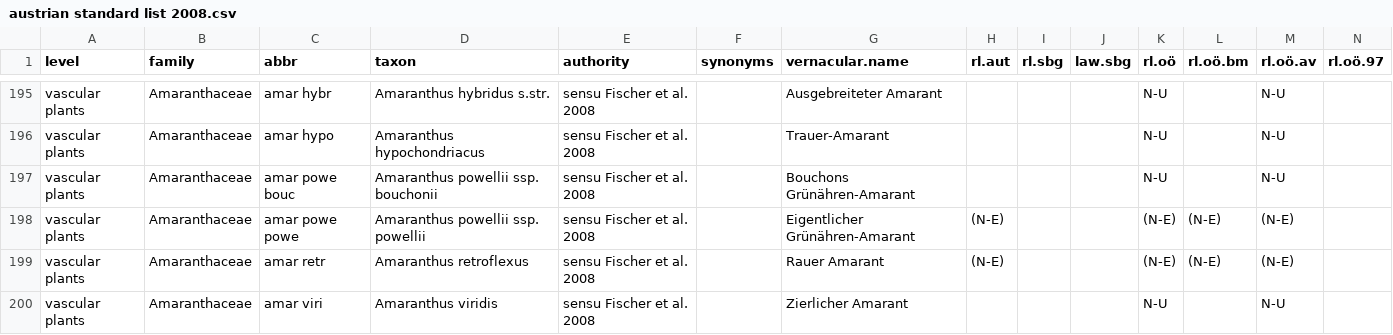
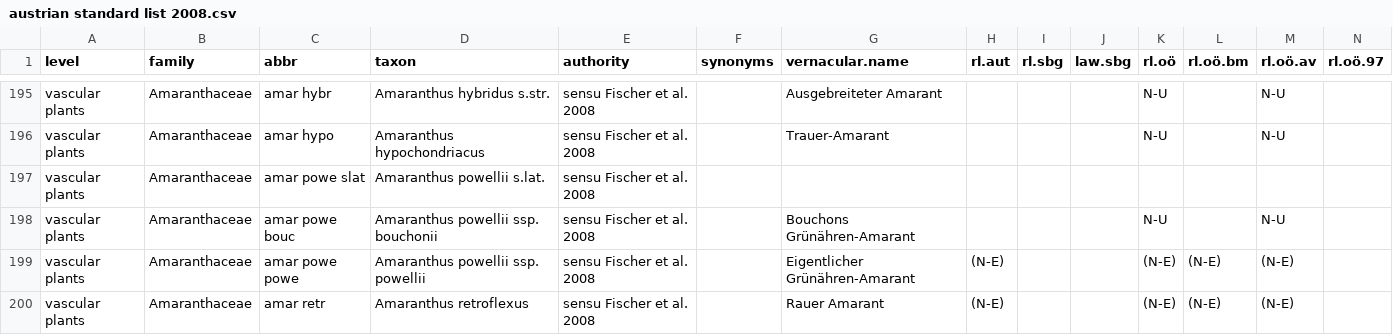
Before and after one commit to kardinal-eros/vegsoup-standards, a CSV file: austrian standard list 2008/austrian standard list 2008.csv, drawn as a sheet; only a part is shown, gaps mark what is left out; the shorter side is filled out with more unchanged rows; rows hold the shown columns only; the diff covers the shown part only; the diff names each change by its address in the sheet, - before the commit and + after, or states it on an @@ line.

Commit message:
added and extended some taxa

```diff
--- a/austrian standard list 2008/austrian standard list 2008.csv
+++ b/austrian standard list 2008/austrian standard list 2008.csv
+row 197: vascular plants | Amaranthaceae | amar powe slat | Amaranthus powellii s.lat. | sensu Fischer et al. 2008
```
Also changed, not shown: 7 added rows and 1 edited cell elsewhere in this file.
